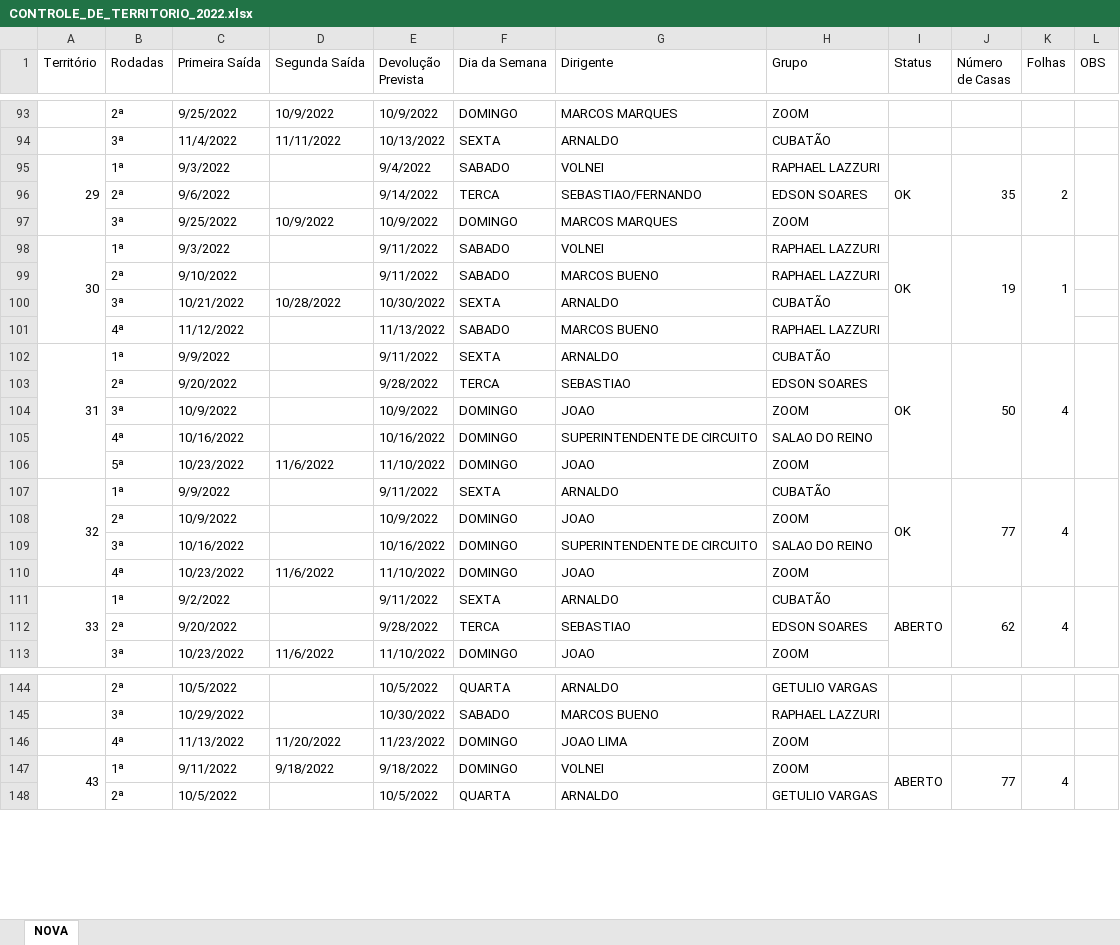
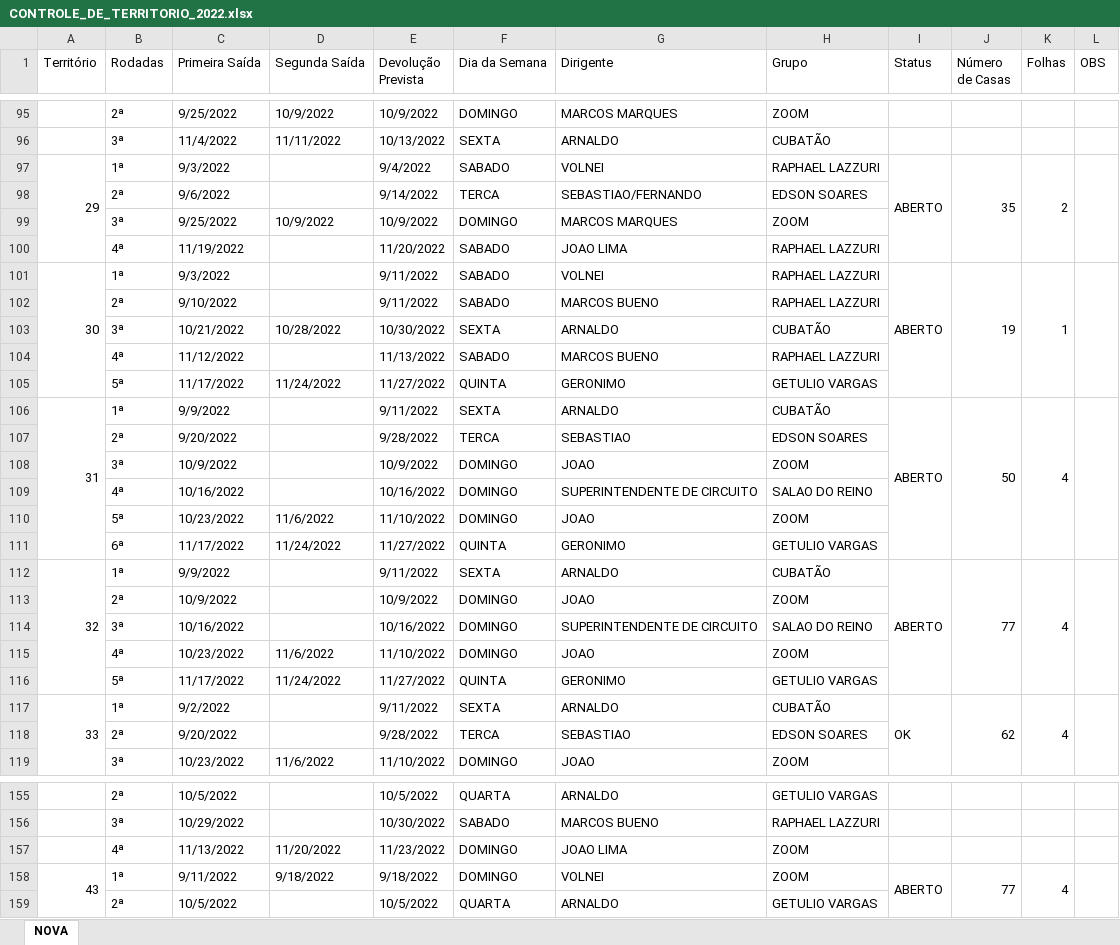
Before and after one commit to phchortolani/controle-territorio, an Excel workbook: sheet/CONTROLE_DE_TERRITORIO_2022.xlsx, sheet NOVA, drawn as a sheet; only a part is shown, gaps mark what is left out; values as stored, in another font and other column widths than the file's, no cell formats; removed rows and columns are numbered as before the commit, all else as after; the diff covers the shown part only; the diff names each change by its address in the sheet, - before the commit and + after, or states it on an @@ line.

```diff
--- a/sheet/CONTROLE_DE_TERRITORIO_2022.xlsx (sheet NOVA)
+++ b/sheet/CONTROLE_DE_TERRITORIO_2022.xlsx (sheet NOVA)
-I97 (Status): OK
+I97 (Status): ABERTO
+row 100:  | 4ª | 11/19/2022 |  | 11/20/2022 | SABADO | JOAO LIMA | RAPHAEL LAZZURI
-I101 (Status): OK
+I101 (Status): ABERTO
-L98:L99 merged
+L101:L105 merged
+row 105:  | 5ª | 11/17/2022 | 11/24/2022 | 11/27/2022 | QUINTA | GERONIMO | GETULIO VARGAS
-I106 (Status): OK
+I106 (Status): ABERTO
+row 111:  | 6ª | 11/17/2022 | 11/24/2022 | 11/27/2022 | QUINTA | GERONIMO | GETULIO VARGAS
-I112 (Status): OK
+I112 (Status): ABERTO
+row 116:  | 5ª | 11/17/2022 | 11/24/2022 | 11/27/2022 | QUINTA | GERONIMO | GETULIO VARGAS
-I117 (Status): ABERTO
+I117 (Status): OK
```
Also changed, not shown: 8 added rows, 21 edited cells and merged cells elsewhere in this sheet, cell formats, formulas that keep their value.
